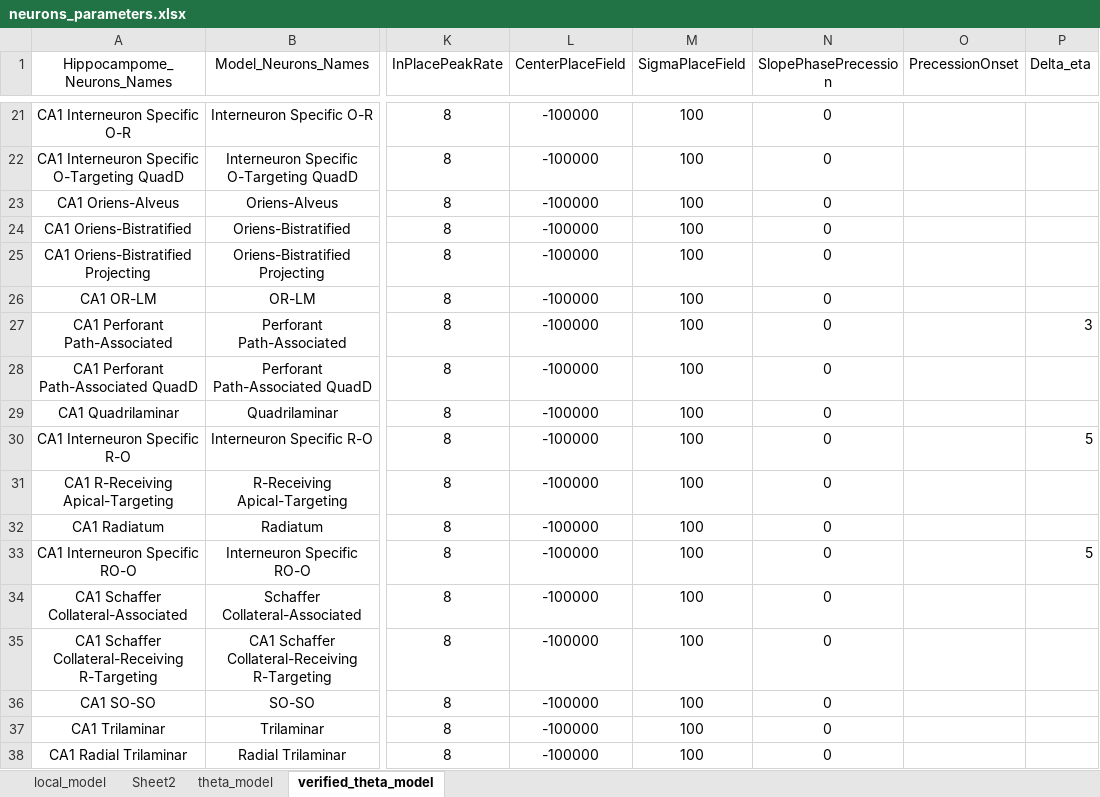
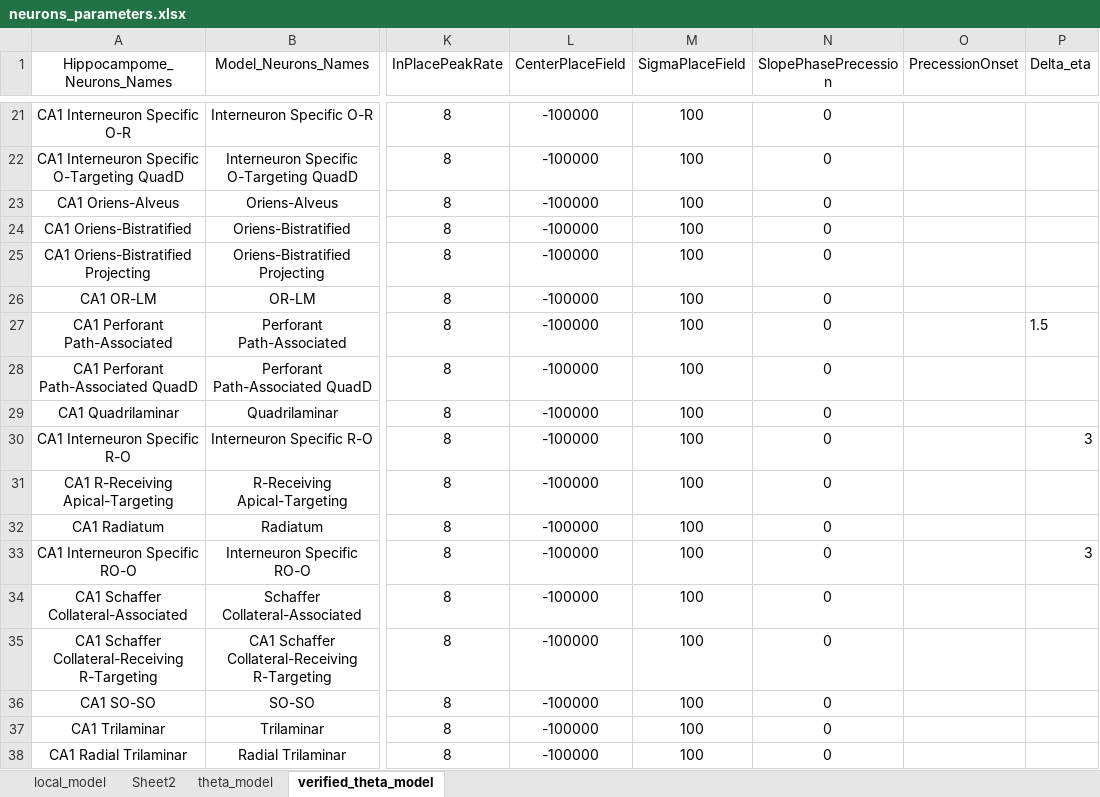
Before and after one commit to ivanmysin/Deep_CA1, an Excel workbook: parameters/neurons_parameters.xlsx, sheet verified_theta_model, drawn as a sheet; only a part is shown, gaps mark what is left out; values as stored, in another font and other column widths than the file's, no borders; the diff names each change by its address in the sheet, - before the commit and + after, or states it on an @@ line.

```diff
--- a/parameters/neurons_parameters.xlsx (sheet verified_theta_model)
+++ b/parameters/neurons_parameters.xlsx (sheet verified_theta_model)
-P27 (Delta_eta): 3
+P27 (Delta_eta): 1.5
-P30 (Delta_eta): 5
+P30 (Delta_eta): 3
-P33 (Delta_eta): 5
+P33 (Delta_eta): 3
```
Also changed, not shown: 6 other files.
